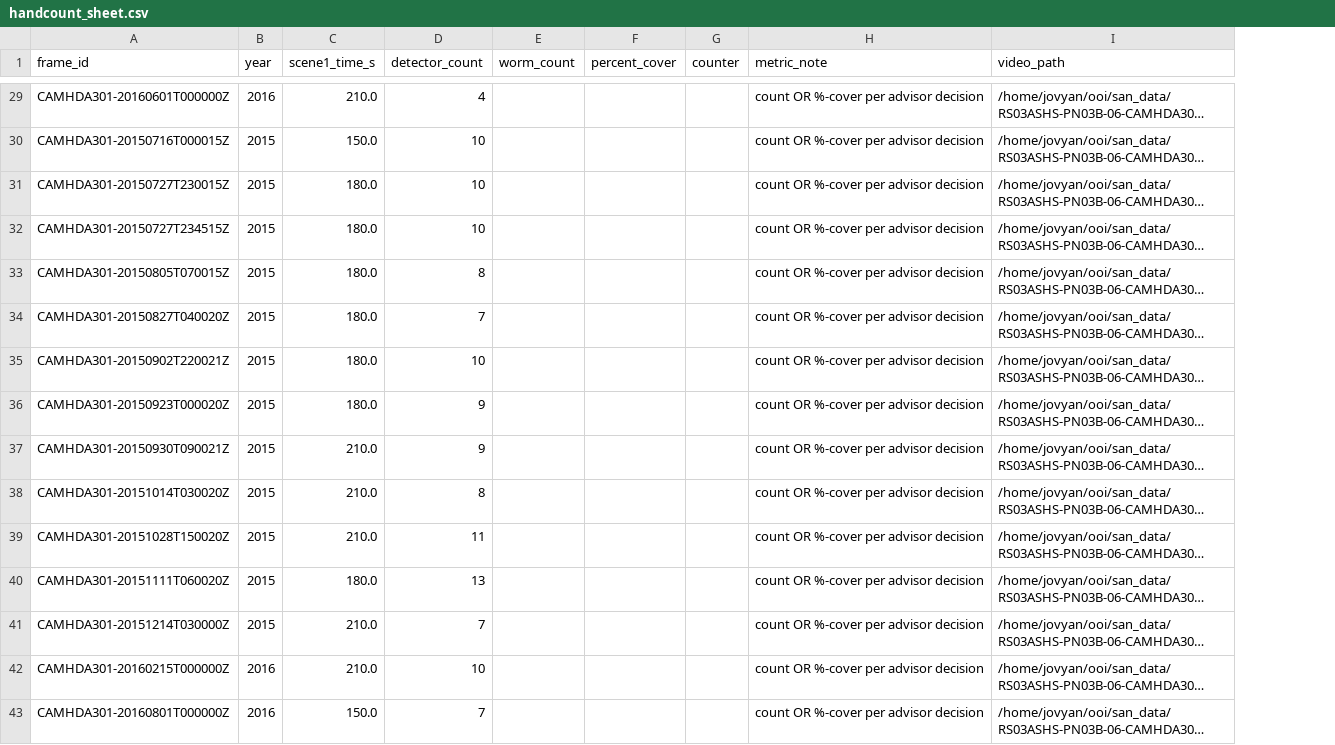
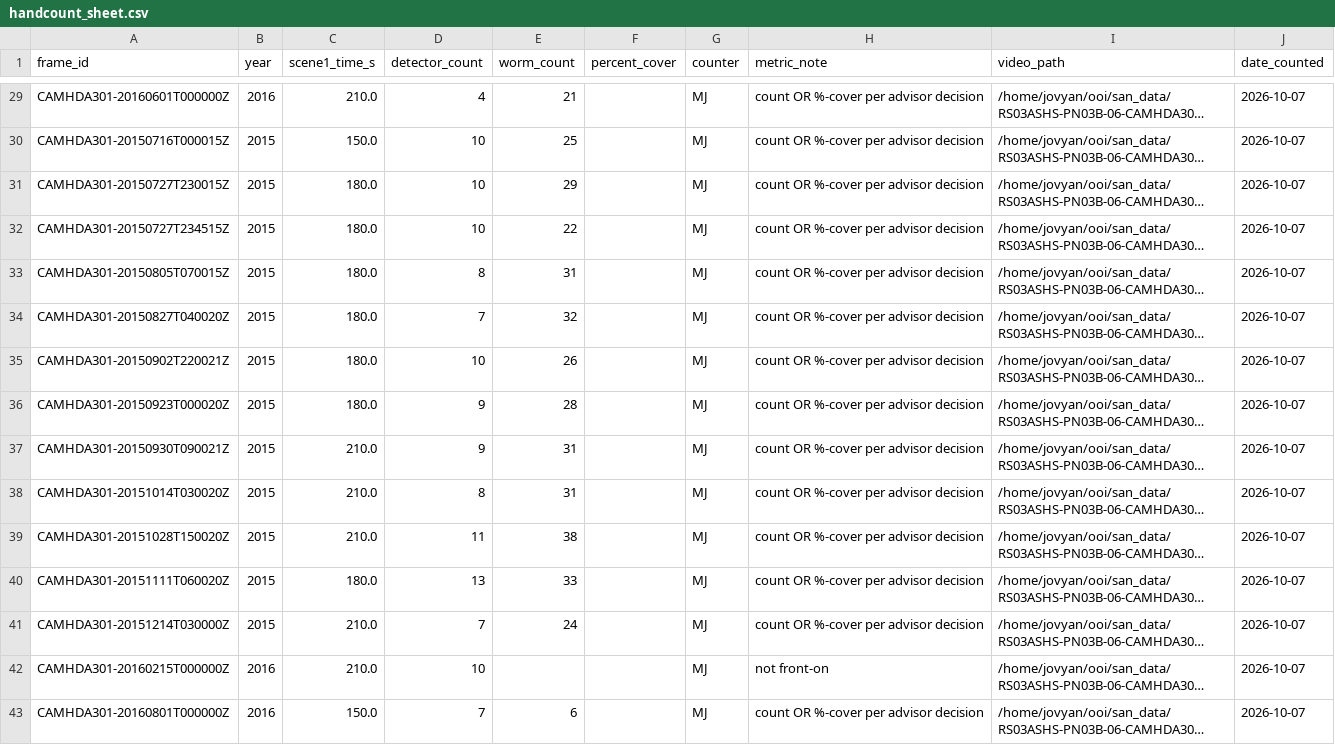
Before and after one commit to Makaylaj74/scaleworm_student_lab_versions, a CSV file: validation/subsample_2015_2016_stratified/handcount_sheet.csv, drawn as a sheet; only a part is shown, gaps mark what is left out; long unchanged cells end in …; the diff covers the shown part only; the diff names each change by its address in the sheet, - before the commit and + after, or states it on an @@ line.

```diff
--- a/validation/subsample_2015_2016_stratified/handcount_sheet.csv
+++ b/validation/subsample_2015_2016_stratified/handcount_sheet.csv
+column J (date_counted), rows 29-43: all 2026-10-07
-E29 (worm_count): (empty)
+E29 (worm_count): 21
-G29:G43 (counter): (empty)
+G29:G43 (counter): MJ
-E30 (worm_count): (empty)
+E30 (worm_count): 25
-E31 (worm_count): (empty)
+E31 (worm_count): 29
-E32 (worm_count): (empty)
+E32 (worm_count): 22
-E33 (worm_count): (empty)
+E33 (worm_count): 31
-E34 (worm_count): (empty)
+E34 (worm_count): 32
-E35 (worm_count): (empty)
+E35 (worm_count): 26
-E36 (worm_count): (empty)
+E36 (worm_count): 28
-E37:E38 (worm_count): (empty)
+E37:E38 (worm_count): 31
-E39 (worm_count): (empty)
+E39 (worm_count): 38
-E40 (worm_count): (empty)
+E40 (worm_count): 33
-E41 (worm_count): (empty)
+E41 (worm_count): 24
-H42 (metric_note): count OR %-cover per advisor decision
+H42 (metric_note): not front-on
-E43 (worm_count): (empty)
+E43 (worm_count): 6
```
Also changed, not shown: 54 edited cells elsewhere in this file, 36 other files.
